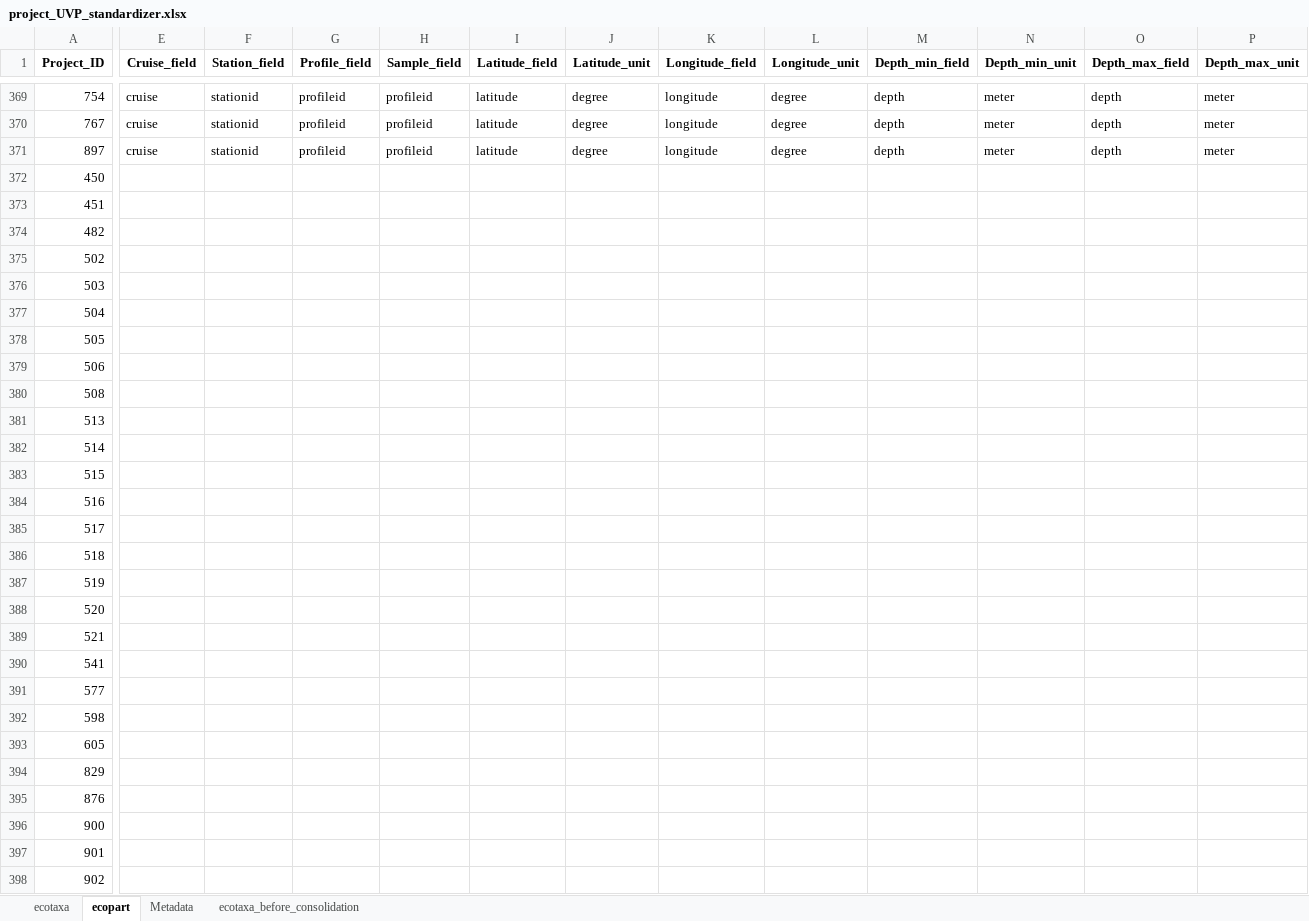
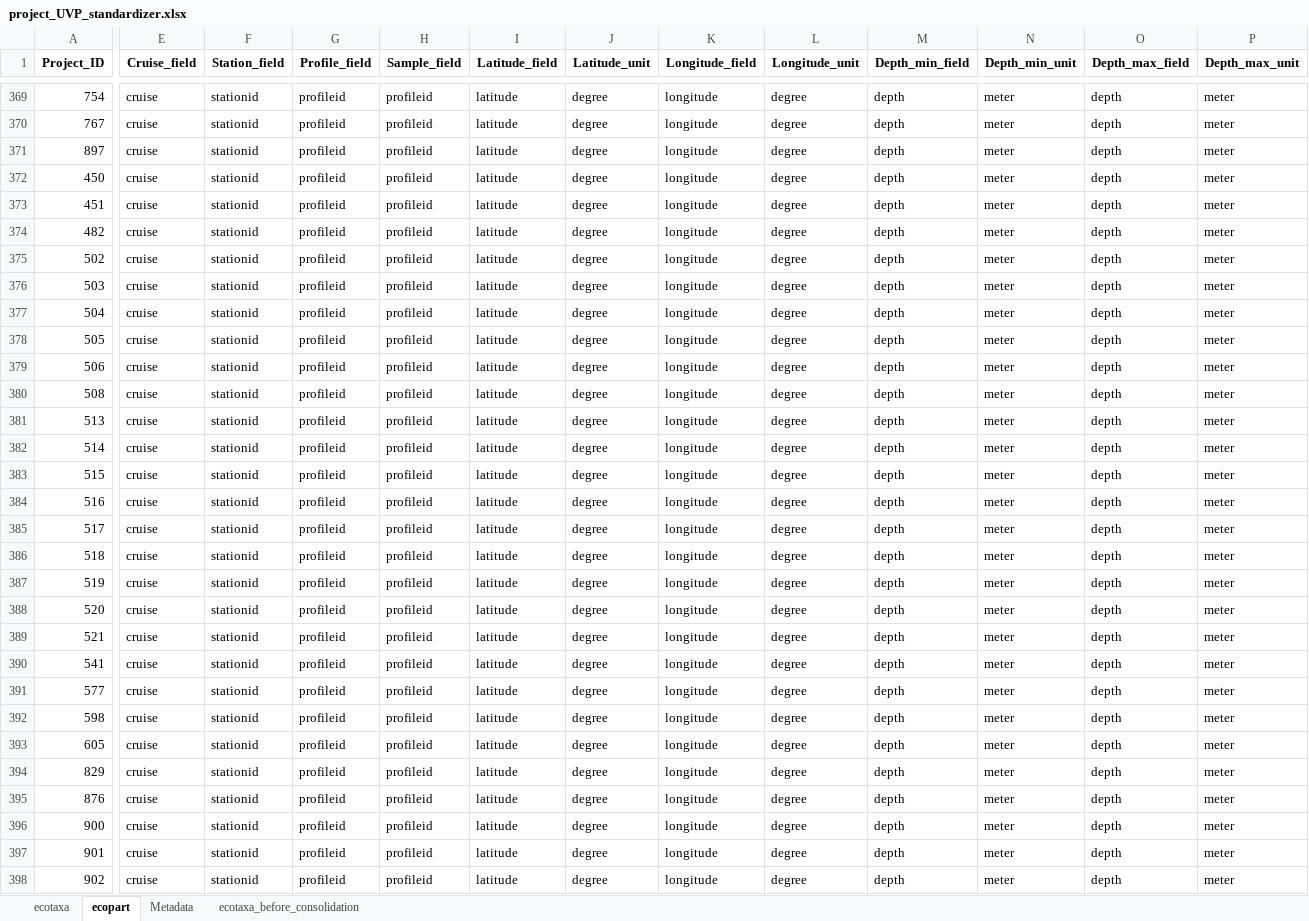
Before and after one commit to jessluo/PSSdb, an Excel workbook: raw/project_UVP_standardizer.xlsx, sheet ecopart, drawn as a sheet; only a part is shown, gaps mark what is left out; values as stored, in another font and other column widths than the file's, no borders; the diff covers the shown part only; the diff names each change by its address in the sheet, - before the commit and + after, or states it on an @@ line.

Commit message:
Updating the UVP standardizer

```diff
--- a/raw/project_UVP_standardizer.xlsx (sheet ecopart)
+++ b/raw/project_UVP_standardizer.xlsx (sheet ecopart)
-E372:E398 (Cruise_field): (empty)
+E372:E398 (Cruise_field): cruise
-F372:F398 (Station_field): (empty)
+F372:F398 (Station_field): stationid
-G372:G398 (Profile_field): (empty)
+G372:G398 (Profile_field): profileid
-H372:H398 (Sample_field): (empty)
+H372:H398 (Sample_field): profileid
-I372:I398 (Latitude_field): (empty)
+I372:I398 (Latitude_field): latitude
-J372:J398 (Latitude_unit): (empty)
+J372:J398 (Latitude_unit): degree
-K372:K398 (Longitude_field): (empty)
+K372:K398 (Longitude_field): longitude
-L372:L398 (Longitude_unit): (empty)
+L372:L398 (Longitude_unit): degree
-M372:M398 (Depth_min_field): (empty)
+M372:M398 (Depth_min_field): depth
-N372:N398 (Depth_min_unit): (empty)
+N372:N398 (Depth_min_unit): meter
-O372:O398 (Depth_max_field): (empty)
+O372:O398 (Depth_max_field): depth
-P372:P398 (Depth_max_unit): (empty)
+P372:P398 (Depth_max_unit): meter
```
Also changed, not shown: 430 edited cells and cell formats elsewhere in this sheet, sheet ecotaxa.
